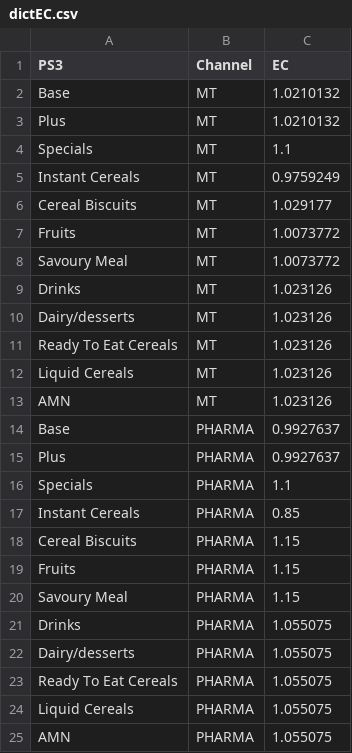
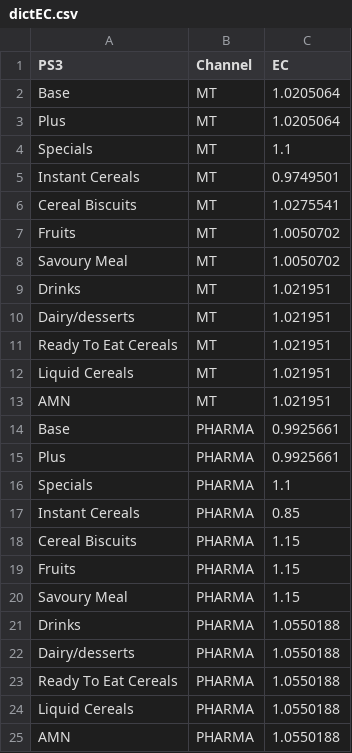
Before and after one commit to Serge14/Pivot2, a CSV file: dictEC.csv, drawn as a sheet.

```diff
--- a/dictEC.csv
+++ b/dictEC.csv
@@ -1,16 +1,16 @@
 PS3,Channel,EC
-Base,MT,1.0210132
-Plus,MT,1.0210132
+Base,MT,1.0205064
+Plus,MT,1.0205064
 Specials,MT,1.1
-Instant Cereals,MT,0.9759249
-Cereal Biscuits,MT,1.029177
-Fruits,MT,1.0073772
-Savoury Meal,MT,1.0073772
-Drinks,MT,1.023126
-Dairy/desserts,MT,1.023126
-Ready To Eat Cereals,MT,1.023126
-Liquid Cereals,MT,1.023126
-AMN,MT,1.023126
-Base,PHARMA,0.9927637
-Plus,PHARMA,0.9927637
+Instant Cereals,MT,0.9749501
+Cereal Biscuits,MT,1.0275541
+Fruits,MT,1.0050702
+Savoury Meal,MT,1.0050702
+Drinks,MT,1.021951
+Dairy/desserts,MT,1.021951
+Ready To Eat Cereals,MT,1.021951
+Liquid Cereals,MT,1.021951
+AMN,MT,1.021951
+Base,PHARMA,0.9925661
+Plus,PHARMA,0.9925661
 Specials,PHARMA,1.1
@@ -20,6 +20,6 @@ Fruits,PHARMA,1.15
 Savoury Meal,PHARMA,1.15
-Drinks,PHARMA,1.055075
-Dairy/desserts,PHARMA,1.055075
-Ready To Eat Cereals,PHARMA,1.055075
-Liquid Cereals,PHARMA,1.055075
-AMN,PHARMA,1.055075
+Drinks,PHARMA,1.0550188
+Dairy/desserts,PHARMA,1.0550188
+Ready To Eat Cereals,PHARMA,1.0550188
+Liquid Cereals,PHARMA,1.0550188
+AMN,PHARMA,1.0550188
```
Also changed, not shown: 2 other files.
